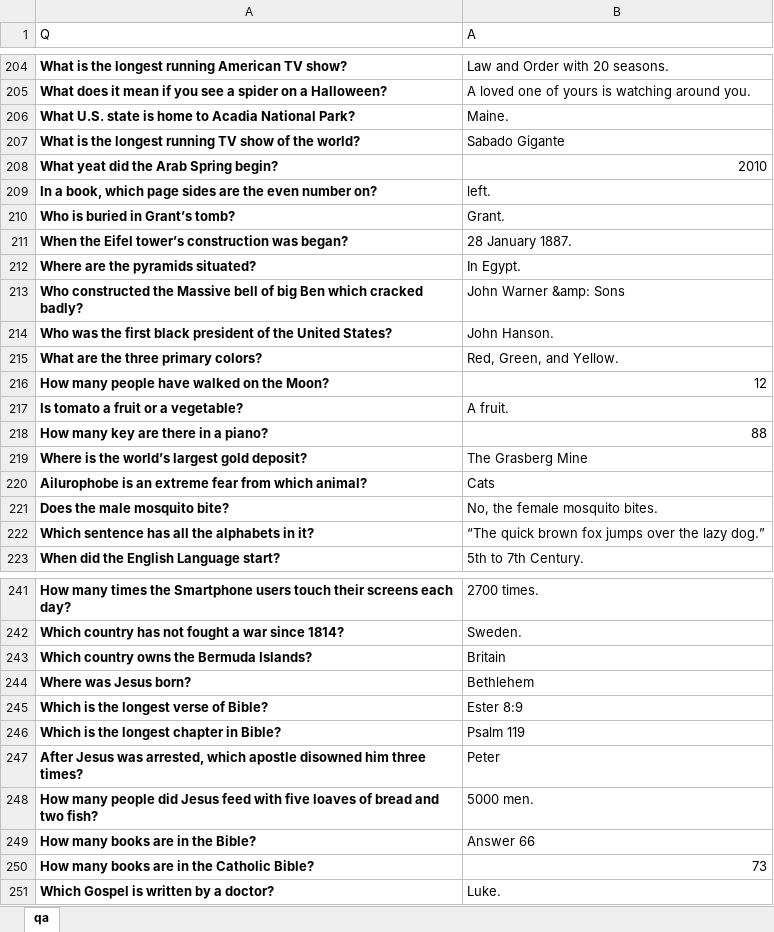
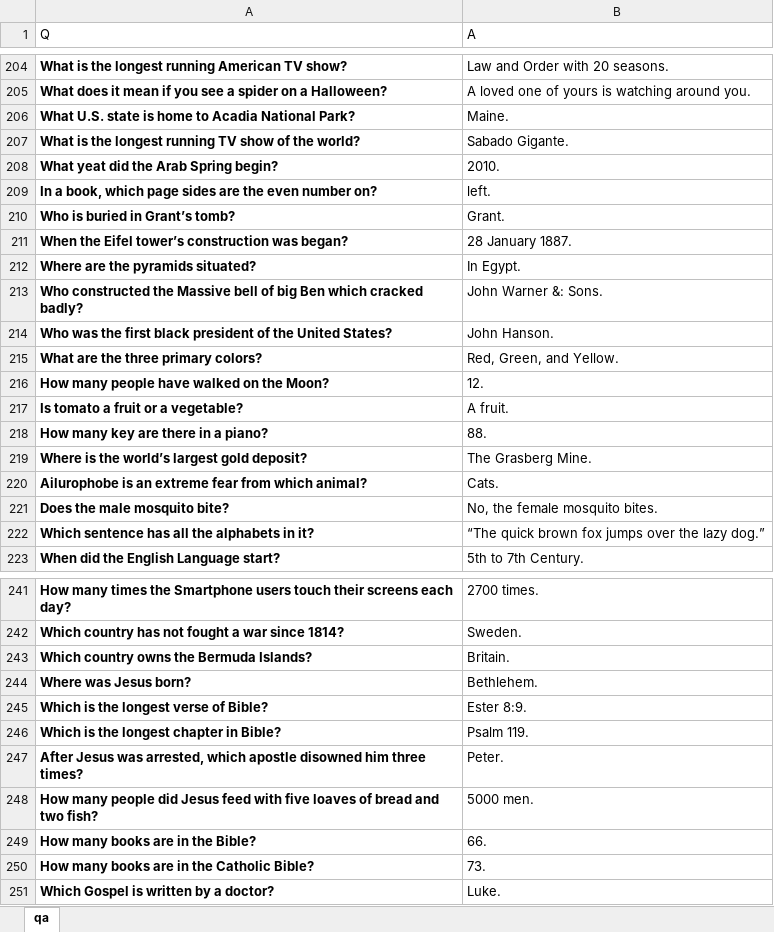
Before and after one commit to rojter-tech/parse_interpret_various_formats, an Excel workbook: data/qa.xlsx, sheet qa, drawn as a sheet; only a part is shown, gaps mark what is left out; values as stored, in another font and other column widths than the file's, no borders; the diff covers the shown part only; the diff names each change by its address in the sheet, - before the commit and + after, or states it on an @@ line.

```diff
--- a/data/qa.xlsx (sheet qa)
+++ b/data/qa.xlsx (sheet qa)
-B207 (A): Sabado Gigante
+B207 (A): Sabado Gigante.
-B208 (A): 2010
+B208 (A): 2010.
-B213 (A): John Warner &amp: Sons
+B213 (A): John Warner &: Sons.
-B216 (A): 12
+B216 (A): 12.
-B218 (A): 88
+B218 (A): 88.
-B219 (A): The Grasberg Mine
+B219 (A): The Grasberg Mine.
-B220 (A): Cats
+B220 (A): Cats.
-B243 (A): Britain
+B243 (A): Britain.
-B244 (A): Bethlehem
+B244 (A): Bethlehem.
-B245 (A): Ester 8:9
+B245 (A): Ester 8:9.
-B246 (A): Psalm 119
+B246 (A): Psalm 119.
-B247 (A): Peter
+B247 (A): Peter.
-B249 (A): Answer 66
+B249 (A): 66.
-B250 (A): 73
+B250 (A): 73.
```
Also changed, not shown: 55 edited cells elsewhere in this sheet, 41 other files.
